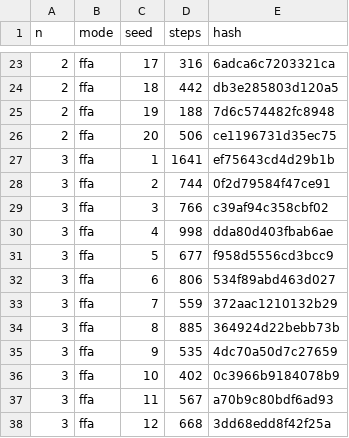
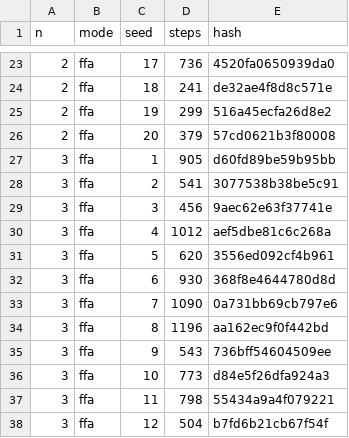
Before and after one commit to DuelingDomain/yugioh-bot, a TSV file: packages/duel-server/scripts/native/golden.tsv, drawn as a sheet; only a part is shown, gaps mark what is left out; the diff covers the shown part only.

```diff
--- a/packages/duel-server/scripts/native/golden.tsv
+++ b/packages/duel-server/scripts/native/golden.tsv
@@ -23,16 +23,16 @@ n	mode	seed	steps	hash
-2	ffa	17	316	6adca6c7203321ca
-2	ffa	18	442	db3e285803d120a5
-2	ffa	19	188	7d6c574482fc8948
-2	ffa	20	506	ce1196731d35ec75
-3	ffa	1	1641	ef75643cd4d29b1b
-3	ffa	2	744	0f2d79584f47ce91
-3	ffa	3	766	c39af94c358cbf02
-3	ffa	4	998	dda80d403fbab6ae
-3	ffa	5	677	f958d5556cd3bcc9
-3	ffa	6	806	534f89abd463d027
-3	ffa	7	559	372aac1210132b29
-3	ffa	8	885	364924d22bebb73b
-3	ffa	9	535	4dc70a50d7c27659
-3	ffa	10	402	0c3966b9184078b9
-3	ffa	11	567	a70b9c80bdf6ad93
-3	ffa	12	668	3dd68edd8f42f25a
+2	ffa	17	736	4520fa0650939da0
+2	ffa	18	241	de32ae4f8d8c571e
+2	ffa	19	299	516a45ecfa26d8e2
+2	ffa	20	379	57cd0621b3f80008
+3	ffa	1	905	d60fd89be59b95bb
+3	ffa	2	541	3077538b38be5c91
+3	ffa	3	456	9aec62e63f37741e
+3	ffa	4	1012	aef5dbe81c6c268a
+3	ffa	5	620	3556ed092cf4b961
+3	ffa	6	930	368f8e4644780d8d
+3	ffa	7	1090	0a731bb69cb797e6
+3	ffa	8	1196	aa162ec9f0f442bd
+3	ffa	9	543	736bff54604509ee
+3	ffa	10	773	d84e5f26dfa924a3
+3	ffa	11	798	55434a9a4f079221
+3	ffa	12	504	b7fd6b21cb67f54f
```
Also changed, not shown: 127 edited cells elsewhere in this file, 14 other files.
